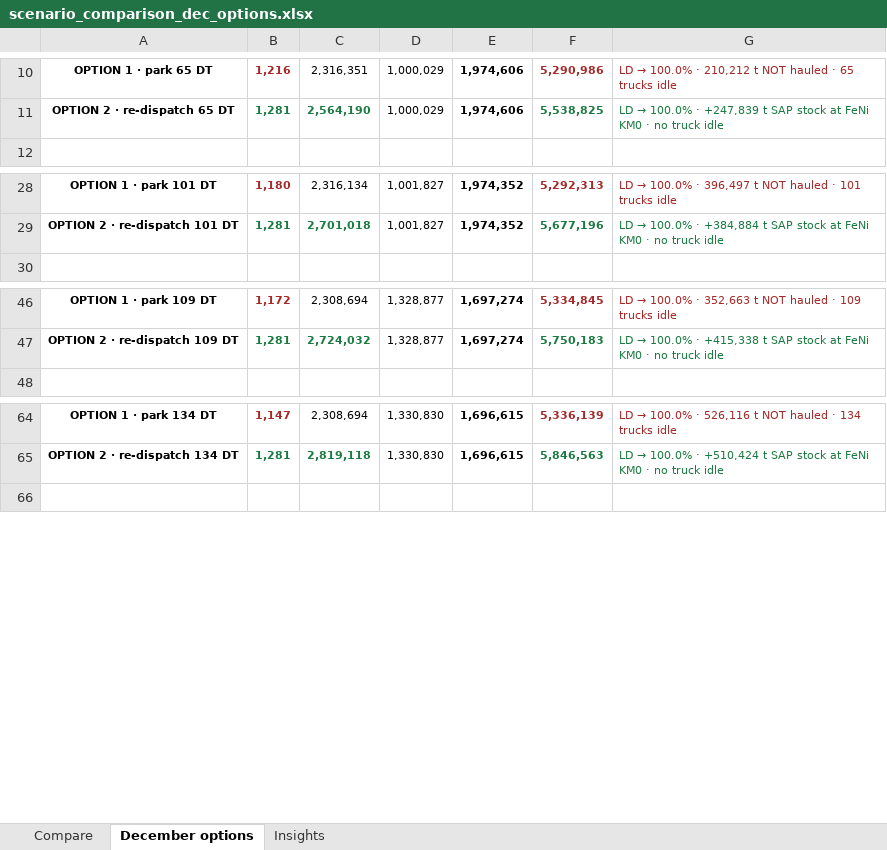
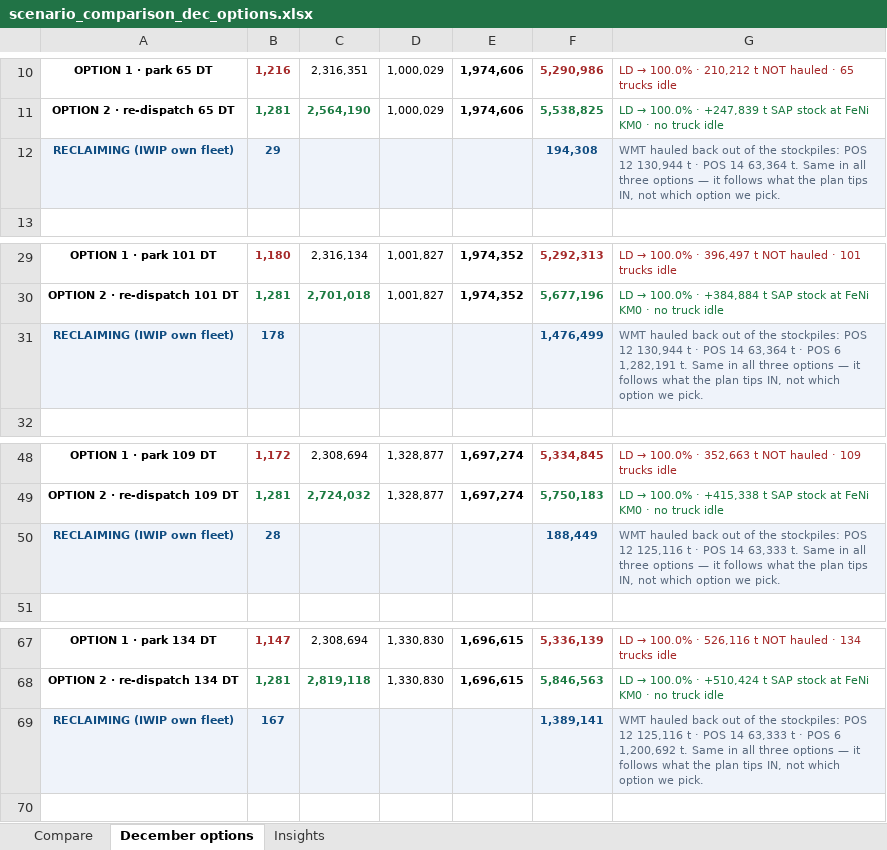
Before and after one commit to Lucky0000123/wbn-fms-simulator, an Excel workbook: reports/scenario_comparison_dec_options.xlsx, sheet December options, drawn as a sheet; only a part is shown, gaps mark what is left out; values as stored, in another font and other column widths than the file's, no borders; the diff names each change by its address in the sheet, - before the commit and + after, or states it on an @@ line.

Commit message:
Reclaiming WMT shown in the comparison workbook (Compare block + per-scenario line)

```diff
--- a/reports/scenario_comparison_dec_options.xlsx (sheet December options)
+++ b/reports/scenario_comparison_dec_options.xlsx (sheet December options)
+row 12: RECLAIMING (IWIP own fleet) | 29 |  |  |  | 194,308 | WMT hauled back out of the stockpiles: POS 12 130,944 t · POS 14 63,364 t. Same in all three options — it follows what the plan tips IN, not which option we pick.
+row 31: RECLAIMING (IWIP own fleet) | 178 |  |  |  | 1,476,499 | WMT hauled back out of the stockpiles: POS 12 130,944 t · POS 14 63,364 t · POS 6 1,282,191 t. Same in all three options — it follows what the plan tips IN, not which option we pick.
+row 50: RECLAIMING (IWIP own fleet) | 28 |  |  |  | 188,449 | WMT hauled back out of the stockpiles: POS 12 125,116 t · POS 14 63,333 t. Same in all three options — it follows what the plan tips IN, not which option we pick.
+row 69: RECLAIMING (IWIP own fleet) | 167 |  |  |  | 1,389,141 | WMT hauled back out of the stockpiles: POS 12 125,116 t · POS 14 63,333 t · POS 6 1,200,692 t. Same in all three options — it follows what the plan tips IN, not which option we pick.
```
Also changed, not shown: sheet Compare, 3 other files.
